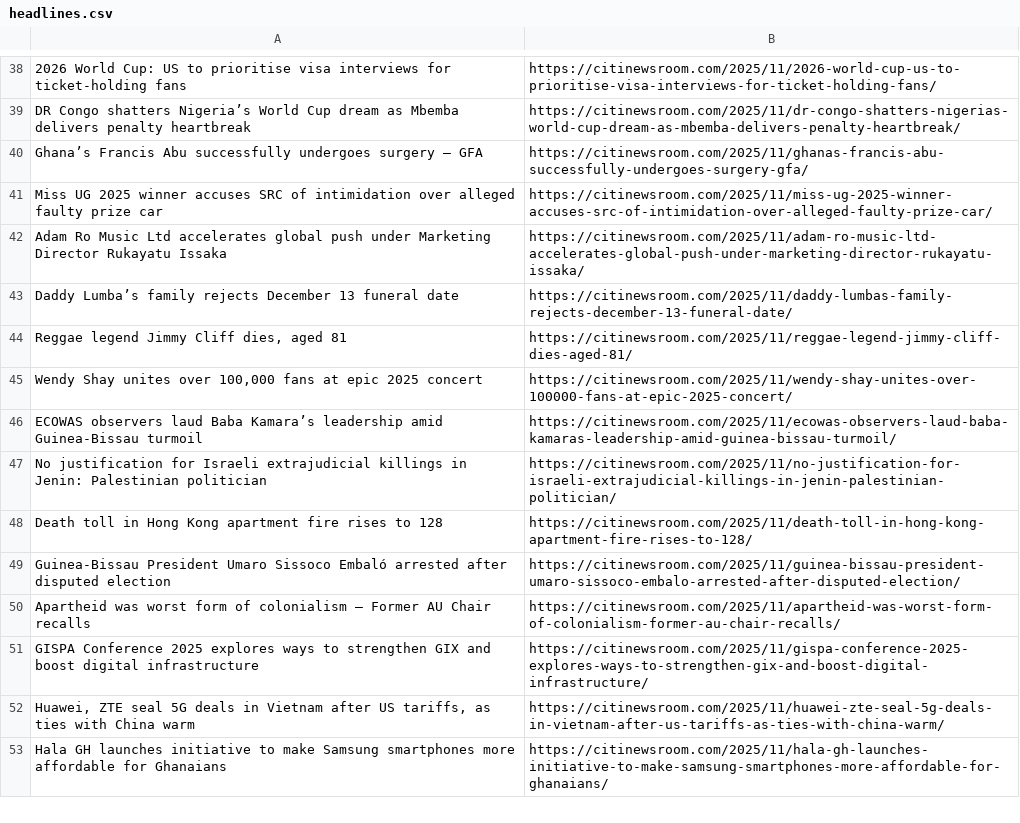
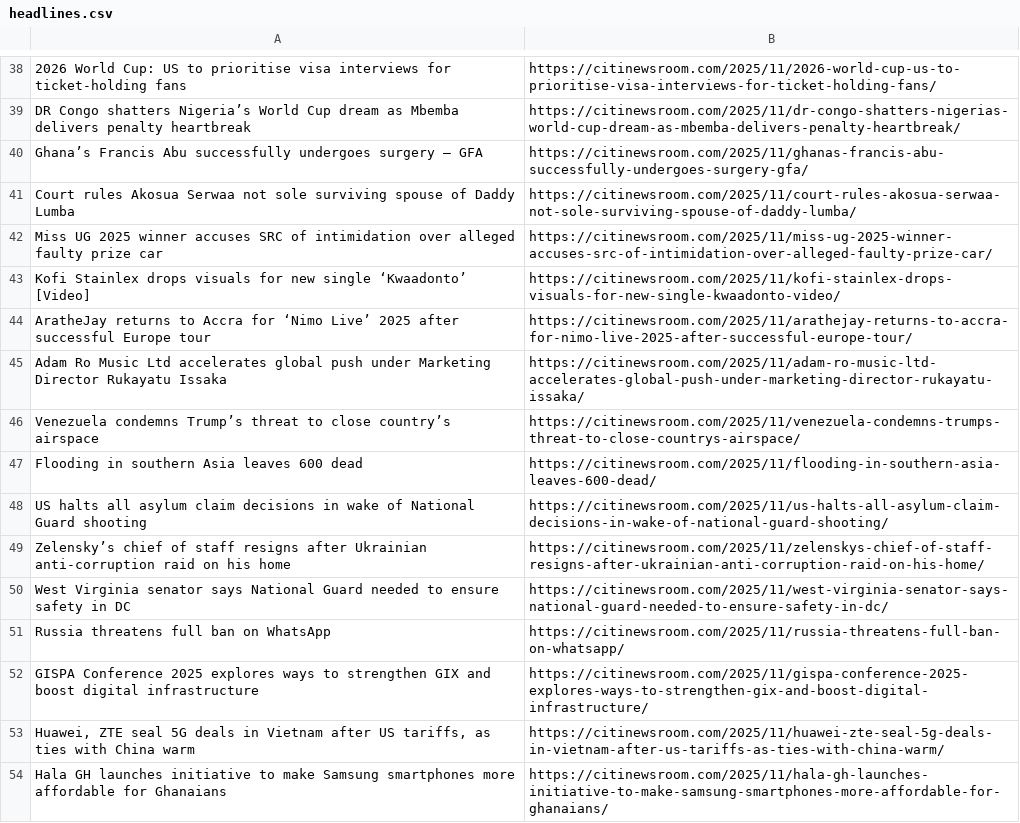
Before and after one commit to Annerquaye/citi-scraper, a CSV file: data/headlines.csv, drawn as a sheet; only a part is shown, gaps mark what is left out; removed rows and columns are numbered as before the commit, all else as after; the diff covers the shown part only; the diff names each change by its address in the sheet, - before the commit and + after, or states it on an @@ line.

```diff
--- a/data/headlines.csv
+++ b/data/headlines.csv
+row 41: Court rules Akosua Serwaa not sole surviving spouse of Daddy Lumba | https://citinewsroom.com/2025/11/court-rules-akosua-serwaa-not-sole-surviving-spouse-of-daddy-lumba/
+row 43: Kofi Stainlex drops visuals for new single ‘Kwaadonto’ [Video] | https://citinewsroom.com/2025/11/kofi-stainlex-drops-visuals-for-new-single-kwaadonto-video/
+row 44: AratheJay returns to Accra for ‘Nimo Live’ 2025 after successful Europe tour | https://citinewsroom.com/2025/11/arathejay-returns-to-accra-for-nimo-live-2025-after-successful-europe-tour/
-row 43: Daddy Lumba’s family rejects December 13 funeral date | https://citinewsroom.com/2025/11/daddy-lumbas-family-rejects-december-13-funeral-date/
-row 44: Reggae legend Jimmy Cliff dies, aged 81 | https://citinewsroom.com/2025/11/reggae-legend-jimmy-cliff-dies-aged-81/
-row 45: Wendy Shay unites over 100,000 fans at epic 2025 concert | https://citinewsroom.com/2025/11/wendy-shay-unites-over-100000-fans-at-epic-2025-concert/
-row 46: ECOWAS observers laud Baba Kamara’s leadership amid Guinea-Bissau turmoil | https://citinewsroom.com/2025/11/ecowas-observers-laud-baba-kamaras-leadership-amid-guinea-bissau-turmoil/
-row 47: No justification for Israeli extrajudicial killings in Jenin: Palestinian politician | https://citinewsroom.com/2025/11/no-justification-for-israeli-extrajudicial-killings-in-jenin-palestinian-politician/
-row 48: Death toll in Hong Kong apartment fire rises to 128 | https://citinewsroom.com/2025/11/death-toll-in-hong-kong-apartment-fire-rises-to-128/
-row 49: Guinea-Bissau President Umaro Sissoco Embaló arrested after disputed election | https://citinewsroom.com/2025/11/guinea-bissau-president-umaro-sissoco-embalo-arrested-after-disputed-election/
-row 50: Apartheid was worst form of colonialism – Former AU Chair recalls | https://citinewsroom.com/2025/11/apartheid-was-worst-form-of-colonialism-former-au-chair-recalls/
+row 46: Venezuela condemns Trump’s threat to close country’s airspace | https://citinewsroom.com/2025/11/venezuela-condemns-trumps-threat-to-close-countrys-airspace/
+row 47: Flooding in southern Asia leaves 600 dead | https://citinewsroom.com/2025/11/flooding-in-southern-asia-leaves-600-dead/
+row 48: US halts all asylum claim decisions in wake of National Guard shooting | https://citinewsroom.com/2025/11/us-halts-all-asylum-claim-decisions-in-wake-of-national-guard-shooting/
+row 49: Zelensky’s chief of staff resigns after Ukrainian anti-corruption raid on his home | https://citinewsroom.com/2025/11/zelenskys-chief-of-staff-resigns-after-ukrainian-anti-corruption-raid-on-his-home/
+row 50: West Virginia senator says National Guard needed to ensure safety in DC | https://citinewsroom.com/2025/11/west-virginia-senator-says-national-guard-needed-to-ensure-safety-in-dc/
+row 51: Russia threatens full ban on WhatsApp | https://citinewsroom.com/2025/11/russia-threatens-full-ban-on-whatsapp/
```
Also changed, not shown: 32 added rows, 33 removed rows and 1 moved row elsewhere in this file.
